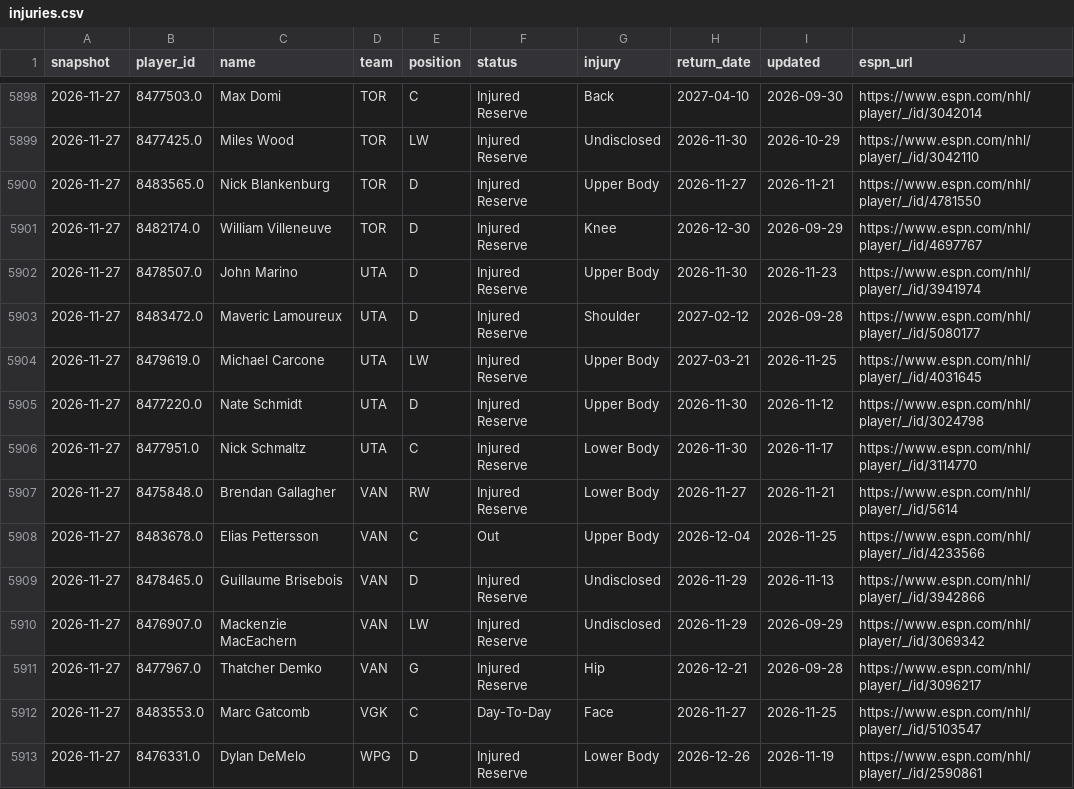
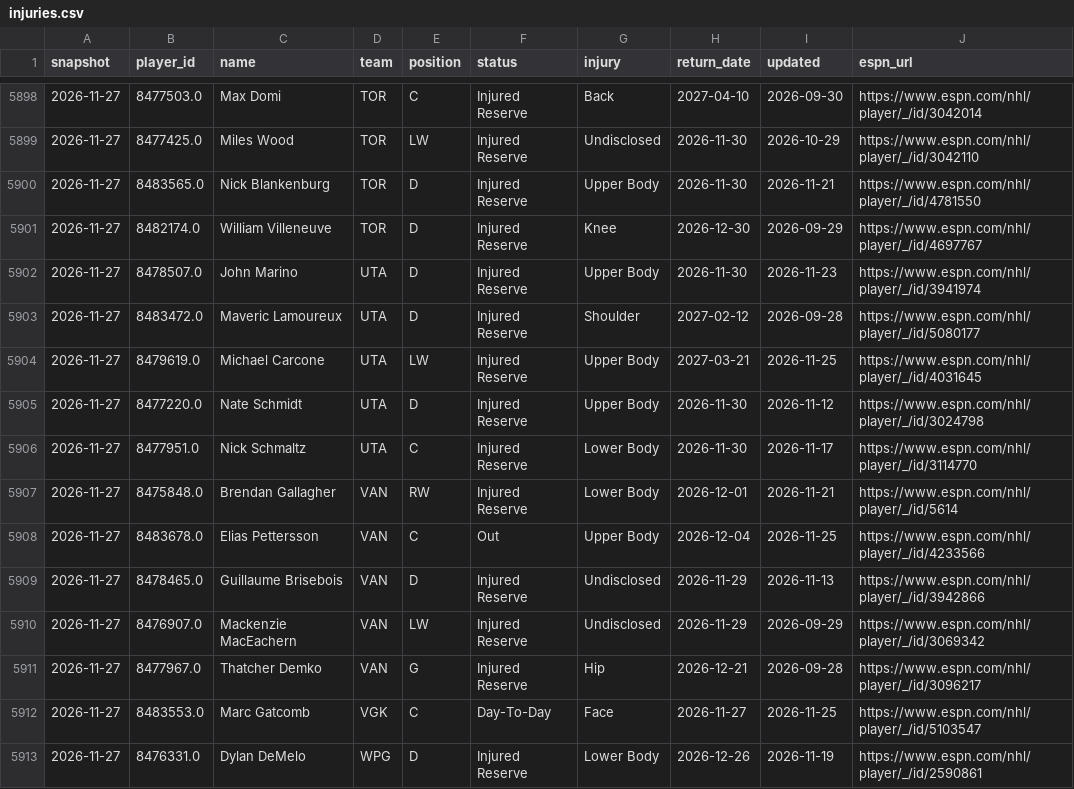
Before and after one commit to juhaopesonen/NHL-stats, a CSV file: data/2026-27/injuries.csv, drawn as a sheet; only a part is shown, gaps mark what is left out; the diff covers the shown part only.

```diff
--- a/data/2026-27/injuries.csv
+++ b/data/2026-27/injuries.csv
@@ -5899,3 +5899,3 @@ snapshot,player_id,name,team,position,status,injury,return_date,updated,espn_url
 2026-11-27,8477425.0,Miles Wood,TOR,LW,Injured Reserve,Undisclosed,2026-11-30,2026-10-29,https://www.espn.com/nhl/player/_/id/3042110
-2026-11-27,8483565.0,Nick Blankenburg,TOR,D,Injured Reserve,Upper Body,2026-11-27,2026-11-21,https://www.espn.com/nhl/player/_/id/4781550
+2026-11-27,8483565.0,Nick Blankenburg,TOR,D,Injured Reserve,Upper Body,2026-11-30,2026-11-21,https://www.espn.com/nhl/player/_/id/4781550
 2026-11-27,8482174.0,William Villeneuve,TOR,D,Injured Reserve,Knee,2026-12-30,2026-09-29,https://www.espn.com/nhl/player/_/id/4697767
@@ -5906,3 +5906,3 @@ snapshot,player_id,name,team,position,status,injury,return_date,updated,espn_url
 2026-11-27,8477951.0,Nick Schmaltz,UTA,C,Injured Reserve,Lower Body,2026-11-30,2026-11-17,https://www.espn.com/nhl/player/_/id/3114770
-2026-11-27,8475848.0,Brendan Gallagher,VAN,RW,Injured Reserve,Lower Body,2026-11-27,2026-11-21,https://www.espn.com/nhl/player/_/id/5614
+2026-11-27,8475848.0,Brendan Gallagher,VAN,RW,Injured Reserve,Lower Body,2026-12-01,2026-11-21,https://www.espn.com/nhl/player/_/id/5614
 2026-11-27,8483678.0,Elias Pettersson,VAN,C,Out,Upper Body,2026-12-04,2026-11-25,https://www.espn.com/nhl/player/_/id/4233566
```
Also changed, not shown: 1 removed row and 7 edited cells elsewhere in this file, 3 other files.
